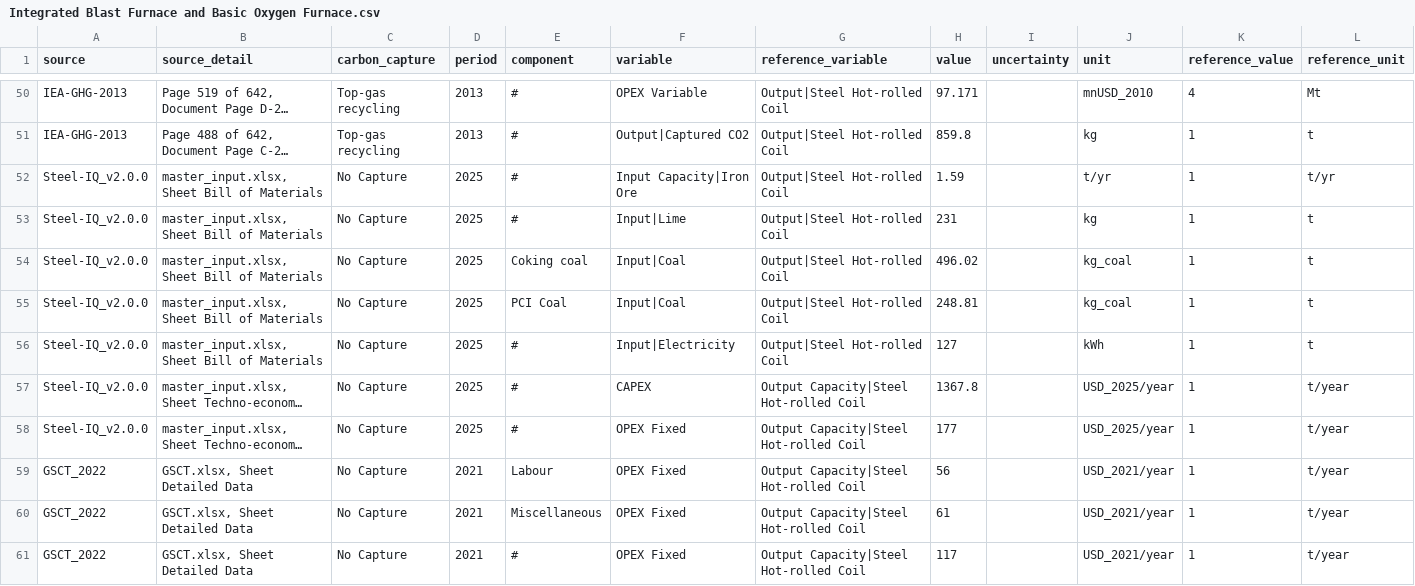
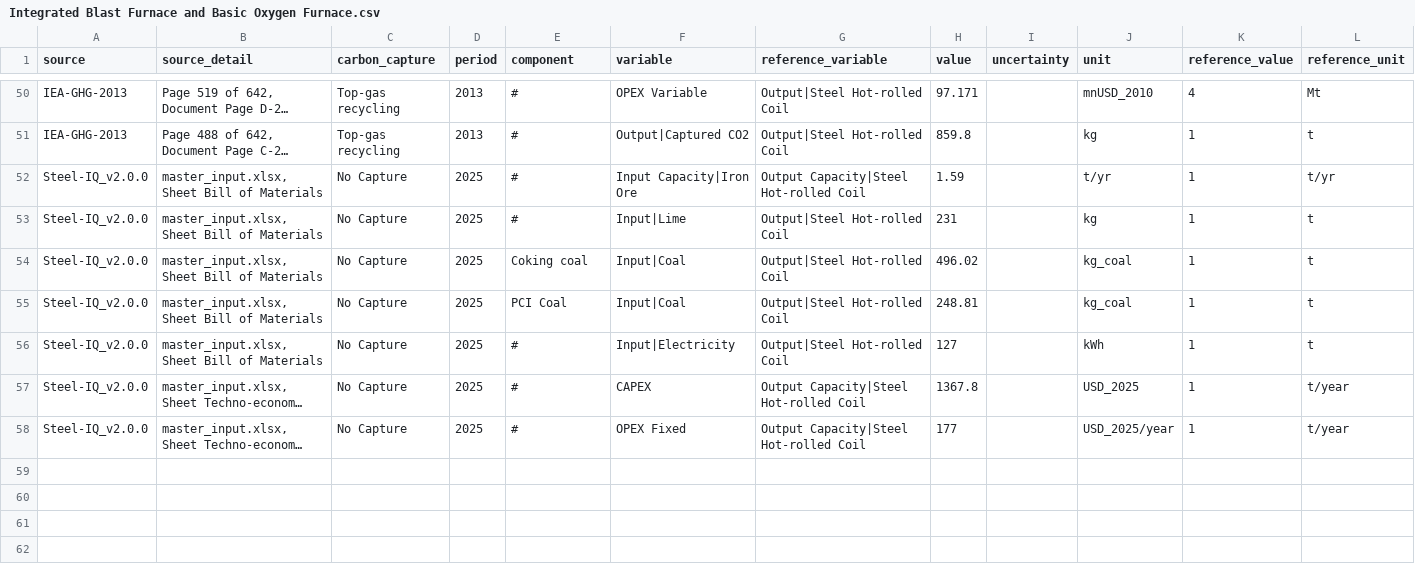
Before and after one commit to Philipp161198/posted, a CSV file: posted/database/tedfs/Tech/Integrated Blast Furnace and Basic Oxygen Furnace.csv, drawn as a sheet; only a part is shown, gaps mark what is left out; long unchanged cells end in …; rows hold the shown columns only; the diff names each change by its address in the sheet, - before the commit and + after, or states it on an @@ line.

Commit message:
Removed Philip's GSCT data. I think it was wrong

```diff
--- a/posted/database/tedfs/Tech/Integrated Blast Furnace and Basic Oxygen Furnace.csv
+++ b/posted/database/tedfs/Tech/Integrated Blast Furnace and Basic Oxygen Furnace.csv
-G52 (reference_variable): Output|Steel Hot-rolled Coil
+G52 (reference_variable): Output Capacity|Steel Hot-rolled Coil
-J57 (unit): USD_2025/year
+J57 (unit): USD_2025
-row 59: GSCT_2022 | GSCT.xlsx, Sheet Detailed Data | No Capture | 2021 | Labour | OPEX Fixed | Output Capacity|Steel Hot-rolled Coil | 56 |  | USD_2021/year | 1 | t/year
-row 60: GSCT_2022 | GSCT.xlsx, Sheet Detailed Data | No Capture | 2021 | Miscellaneous | OPEX Fixed | Output Capacity|Steel Hot-rolled Coil | 61 |  | USD_2021/year | 1 | t/year
-row 61: GSCT_2022 | GSCT.xlsx, Sheet Detailed Data | No Capture | 2021 | # | OPEX Fixed | Output Capacity|Steel Hot-rolled Coil | 117 |  | USD_2021/year | 1 | t/year
```
